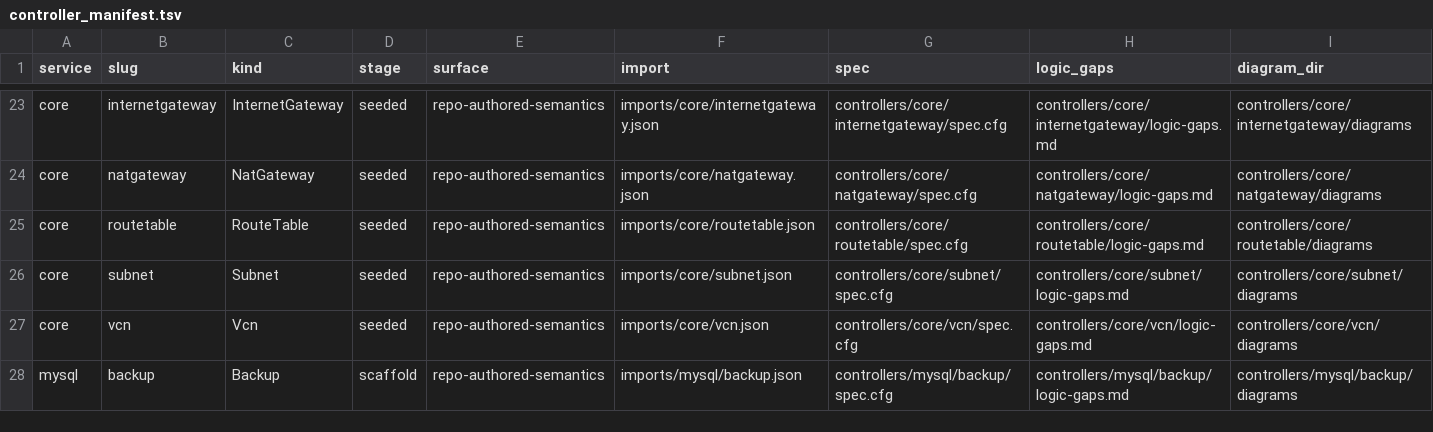
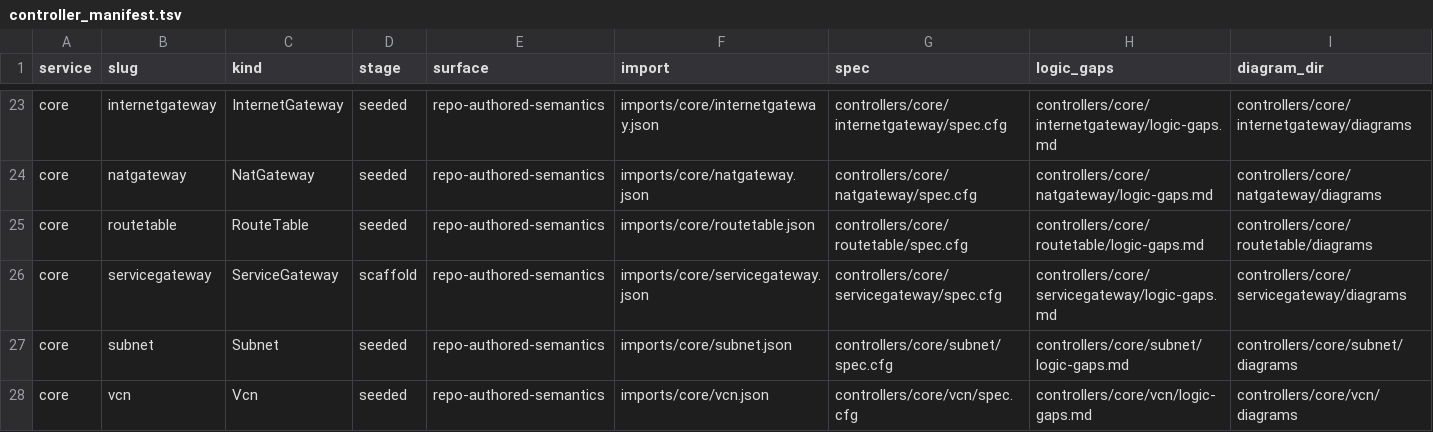
Before and after one commit to oracle/oci-service-operator, a TSV file: formal/controller_manifest.tsv, drawn as a sheet; only a part is shown, gaps mark what is left out; the shorter side is filled out with more unchanged rows; the diff names each change by its address in the sheet, - before the commit and + after, or states it on an @@ line.

Commit message:
oci-service-operator-q4n.3: align servicegateway formal metadata

```diff
--- a/formal/controller_manifest.tsv
+++ b/formal/controller_manifest.tsv
+row 26: core | servicegateway | ServiceGateway | scaffold | repo-authored-semantics | imports/core/servicegateway.json | controllers/core/servicegateway/spec.cfg | controllers/core/servicegateway/logic-gaps.md | controllers/core/servicegateway/diagrams
```
Also changed, not shown: 3 other files.
